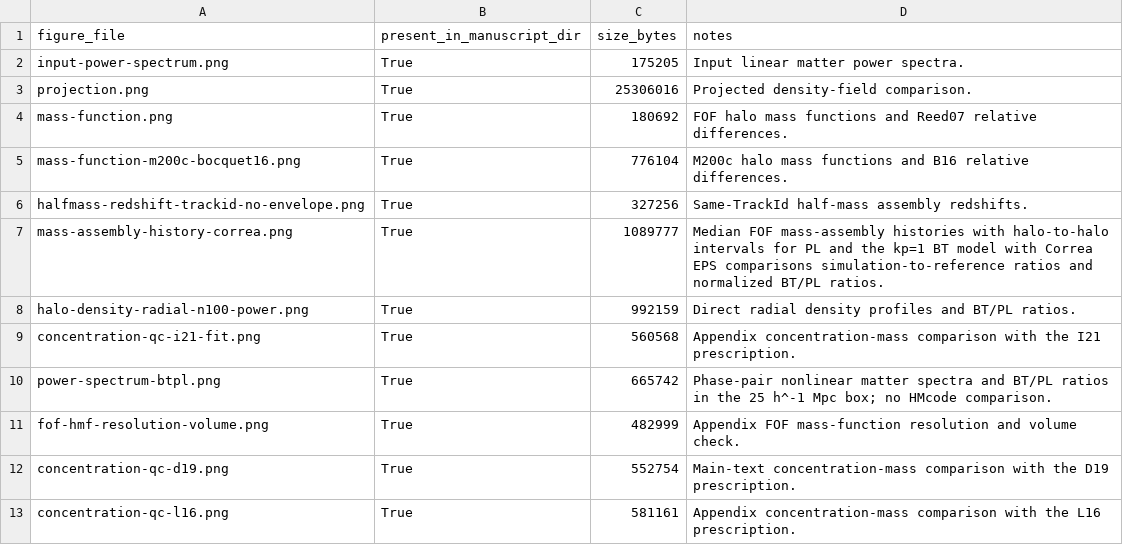
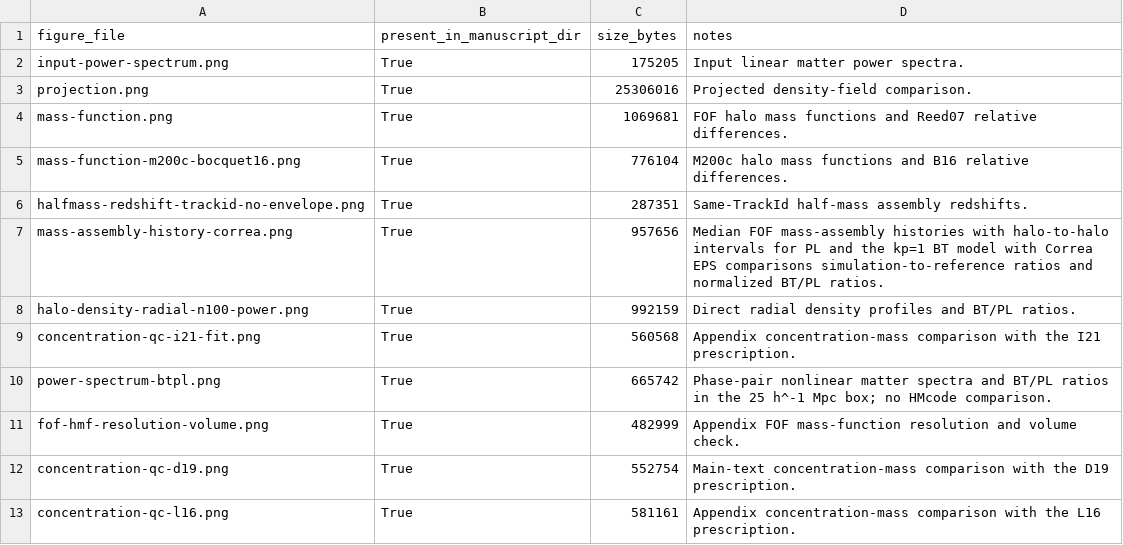
Before and after one commit to HainaHuang729/nonlinear-evolution-of-cosmological-structures-with-enhanced-primordial-power-spectrum, a CSV file: public_data/figure_data/metadata/figure_file_manifest.csv, drawn as a sheet.

```diff
--- a/public_data/figure_data/metadata/figure_file_manifest.csv
+++ b/public_data/figure_data/metadata/figure_file_manifest.csv
@@ -3,6 +3,6 @@ input-power-spectrum.png,True,175205,Input linear matter power spectra.
 projection.png,True,25306016,Projected density-field comparison.
-mass-function.png,True,180692,FOF halo mass functions and Reed07 relative differences.
+mass-function.png,True,1069681,FOF halo mass functions and Reed07 relative differences.
 mass-function-m200c-bocquet16.png,True,776104,M200c halo mass functions and B16 relative differences.
-halfmass-redshift-trackid-no-envelope.png,True,327256,Same-TrackId half-mass assembly redshifts.
-mass-assembly-history-correa.png,True,1089777,Median FOF mass-assembly histories with halo-to-halo intervals for PL and the kp=1 BT model with Correa EPS comparisons simulation-to-reference ratios and normalized BT/PL ratios.
+halfmass-redshift-trackid-no-envelope.png,True,287351,Same-TrackId half-mass assembly redshifts.
+mass-assembly-history-correa.png,True,957656,Median FOF mass-assembly histories with halo-to-halo intervals for PL and the kp=1 BT model with Correa EPS comparisons simulation-to-reference ratios and normalized BT/PL ratios.
 halo-density-radial-n100-power.png,True,992159,Direct radial density profiles and BT/PL ratios.
```
Also changed, not shown: 9 other files.
